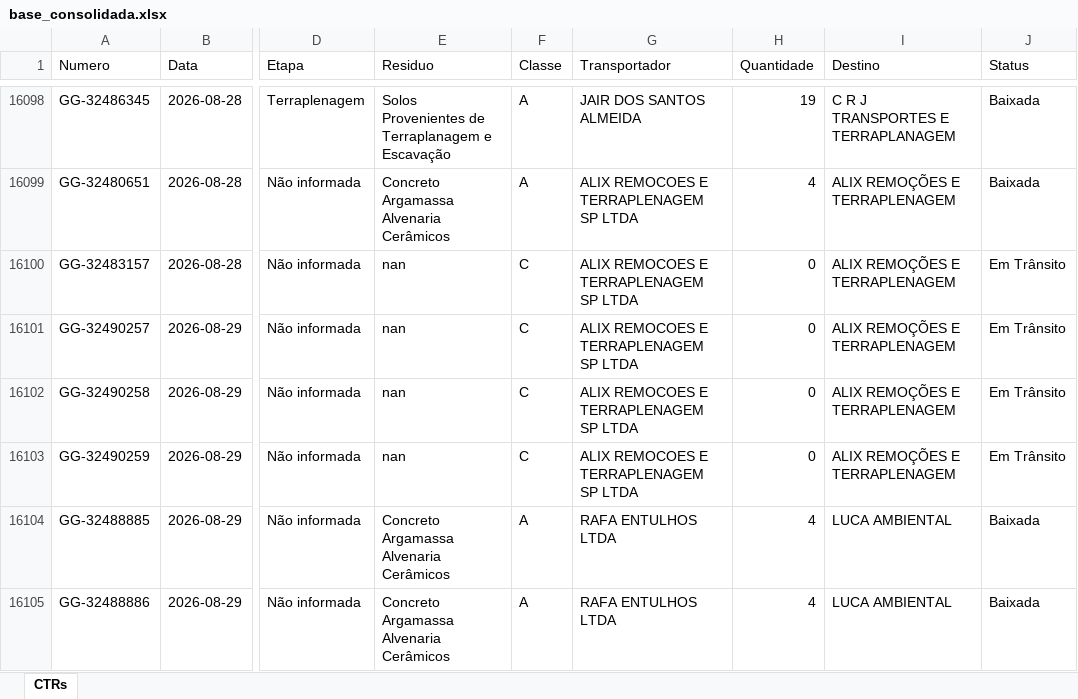
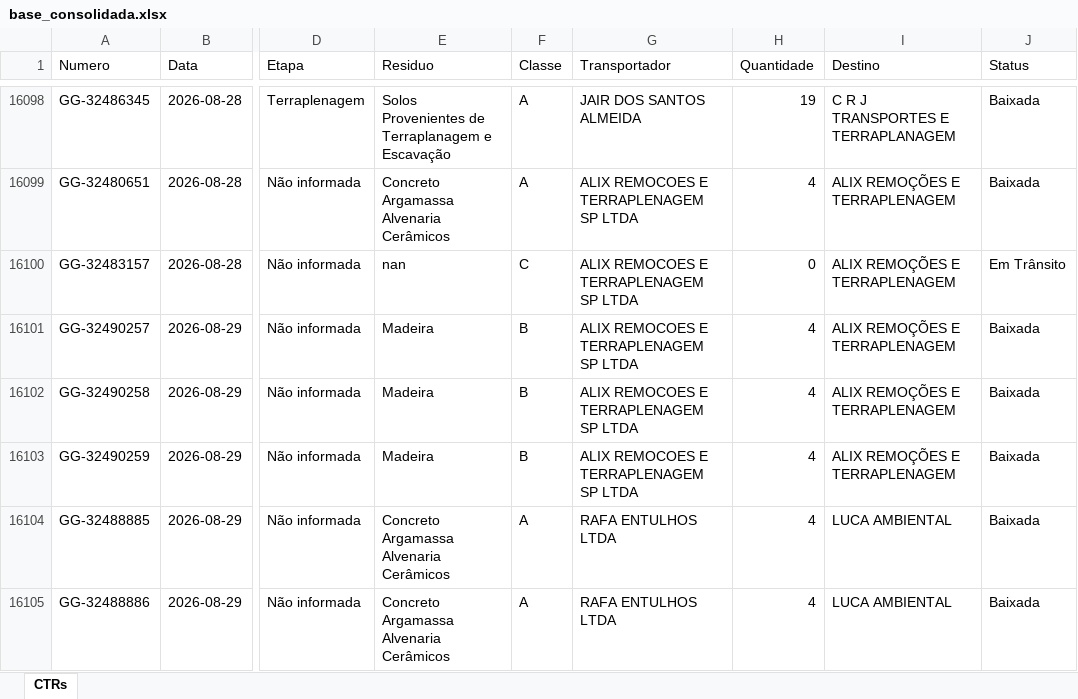
Before and after one commit to guillhermeestefan/painel-residuos, an Excel workbook: base_consolidada.xlsx, sheet CTRs, drawn as a sheet; only a part is shown, gaps mark what is left out; values as stored, in another font and other column widths than the file's, no borders; the diff covers the shown part only; the diff names each change by its address in the sheet, - before the commit and + after, or states it on an @@ line.

```diff
--- a/base_consolidada.xlsx (sheet CTRs)
+++ b/base_consolidada.xlsx (sheet CTRs)
-E16101:E16103 (Residuo): nan
+E16101:E16103 (Residuo): Madeira
-F16101:F16103 (Classe): C
+F16101:F16103 (Classe): B
-H16101:H16103 (Quantidade): 0
+H16101:H16103 (Quantidade): 4
-J16101:J16103 (Status): Em Trânsito
+J16101:J16103 (Status): Baixada
```
Also changed, not shown: 20 added rows and 58 edited cells elsewhere in this sheet, 3 other files.
